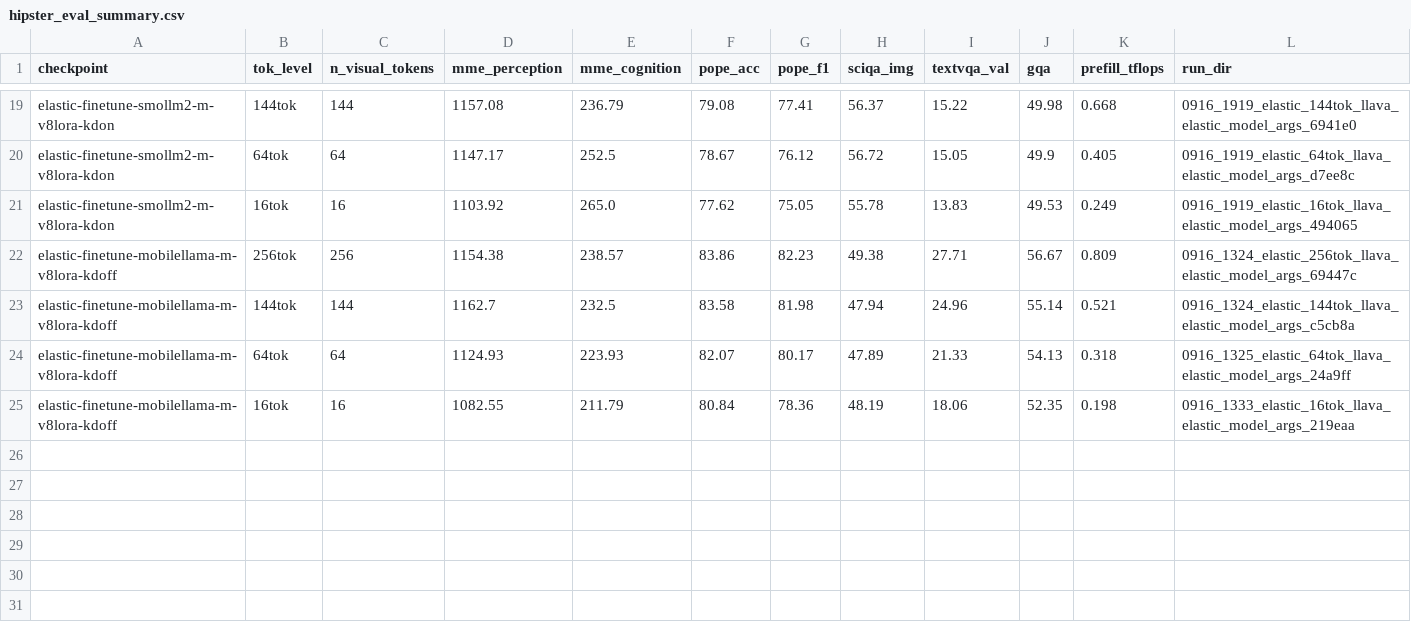
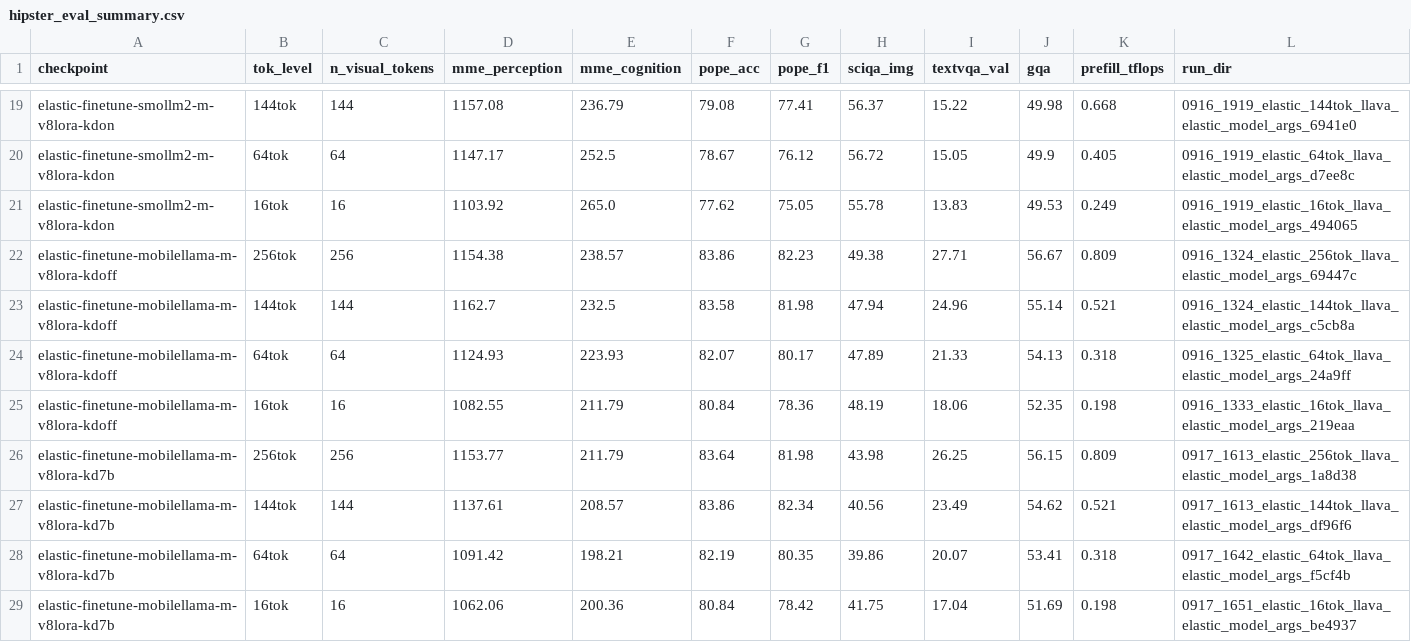
Before and after one commit to sudaksh14/FlexLLaVA, a CSV file: results/hipster_eval_summary.csv, drawn as a sheet; only a part is shown, gaps mark what is left out; the diff names each change by its address in the sheet, - before the commit and + after, or states it on an @@ line.

```diff
--- a/results/hipster_eval_summary.csv
+++ b/results/hipster_eval_summary.csv
+row 26: elastic-finetune-mobilellama-m-v8lora-kd7b | 256tok | 256 | 1153.77 | 211.79 | 83.64 | 81.98 | 43.98 | 26.25 | 56.15 | 0.809 | 0917_1613_elastic_256tok_llava_elastic_model_args_1a8d38
+row 27: elastic-finetune-mobilellama-m-v8lora-kd7b | 144tok | 144 | 1137.61 | 208.57 | 83.86 | 82.34 | 40.56 | 23.49 | 54.62 | 0.521 | 0917_1613_elastic_144tok_llava_elastic_model_args_df96f6
+row 28: elastic-finetune-mobilellama-m-v8lora-kd7b | 64tok | 64 | 1091.42 | 198.21 | 82.19 | 80.35 | 39.86 | 20.07 | 53.41 | 0.318 | 0917_1642_elastic_64tok_llava_elastic_model_args_f5cf4b
+row 29: elastic-finetune-mobilellama-m-v8lora-kd7b | 16tok | 16 | 1062.06 | 200.36 | 80.84 | 78.42 | 41.75 | 17.04 | 51.69 | 0.198 | 0917_1651_elastic_16tok_llava_elastic_model_args_be4937
```
Also changed, not shown: 1 other file.
